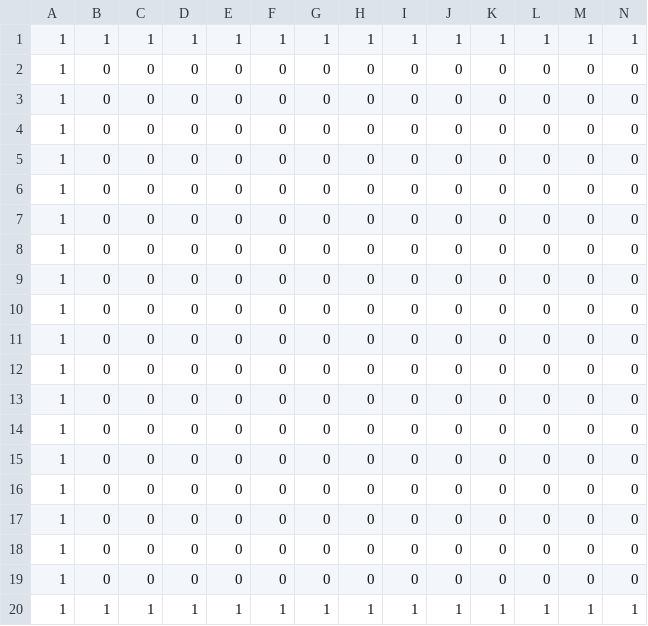
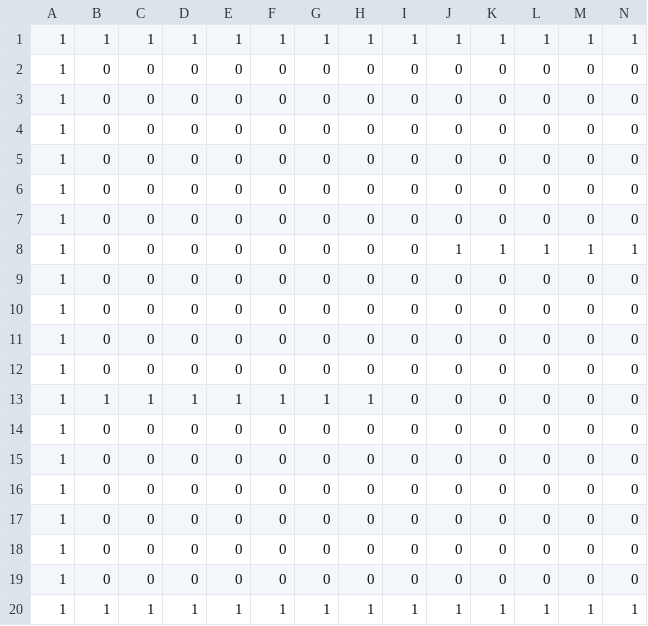
Before and after one commit to eliodeberardinis/octet, a CSV file: octet/src/examples/example_invaderers/mapcsv.csv, drawn as a sheet; only a part is shown; removed rows and columns are numbered as before the commit, all else as after; rows hold the shown columns only; the diff names each change by its address in the sheet, - before the commit and + after, or states it on an @@ line.

```diff
--- a/octet/src/examples/example_invaderers/mapcsv.csv
+++ b/octet/src/examples/example_invaderers/mapcsv.csv
+row 8: 1 | 0 | 0 | 0 | 0 | 0 | 0 | 0 | 0 | 1 | 1 | 1 | 1 | 1
-B13: 0
+B13: 1
-C13: 0
+C13: 1
-D13: 0
+D13: 1
-E13: 0
+E13: 1
-F13: 0
+F13: 1
-G13: 0
+G13: 1
-H13: 0
+H13: 1
-row 13: 1 | 0 | 0 | 0 | 0 | 0 | 0 | 0 | 0 | 0 | 0 | 0 | 0 | 0
```
Also changed, not shown: 1 other file.
